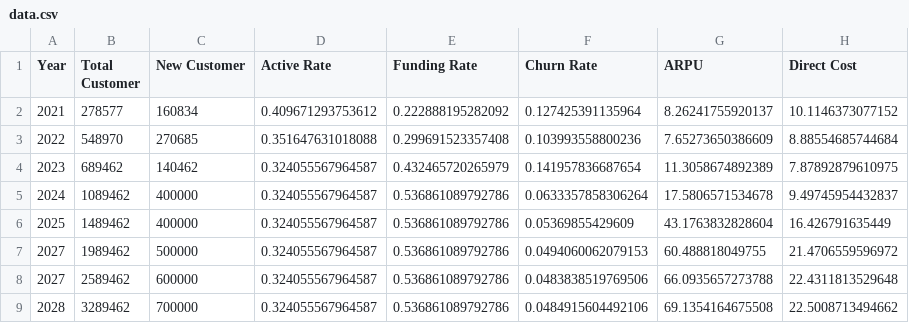
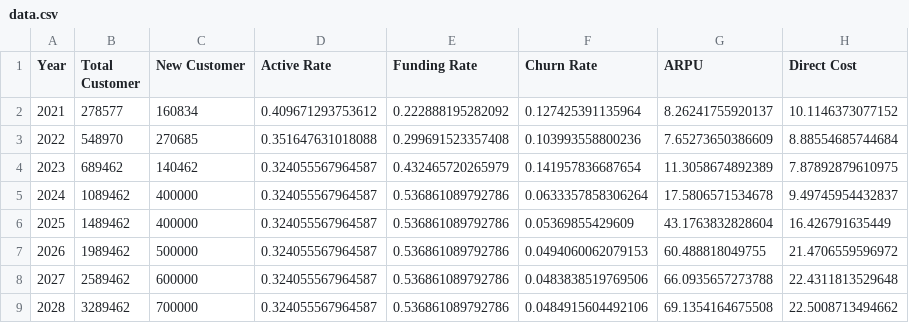
Before and after one commit to tuantran0204/PnL, a CSV file: data.csv, drawn as a sheet; only a part is shown; the diff names each change by its address in the sheet, - before the commit and + after, or states it on an @@ line.

Commit message:
Update data.csv

```diff
--- a/data.csv
+++ b/data.csv
-A7 (Year): 2027
+A7 (Year): 2026
```
